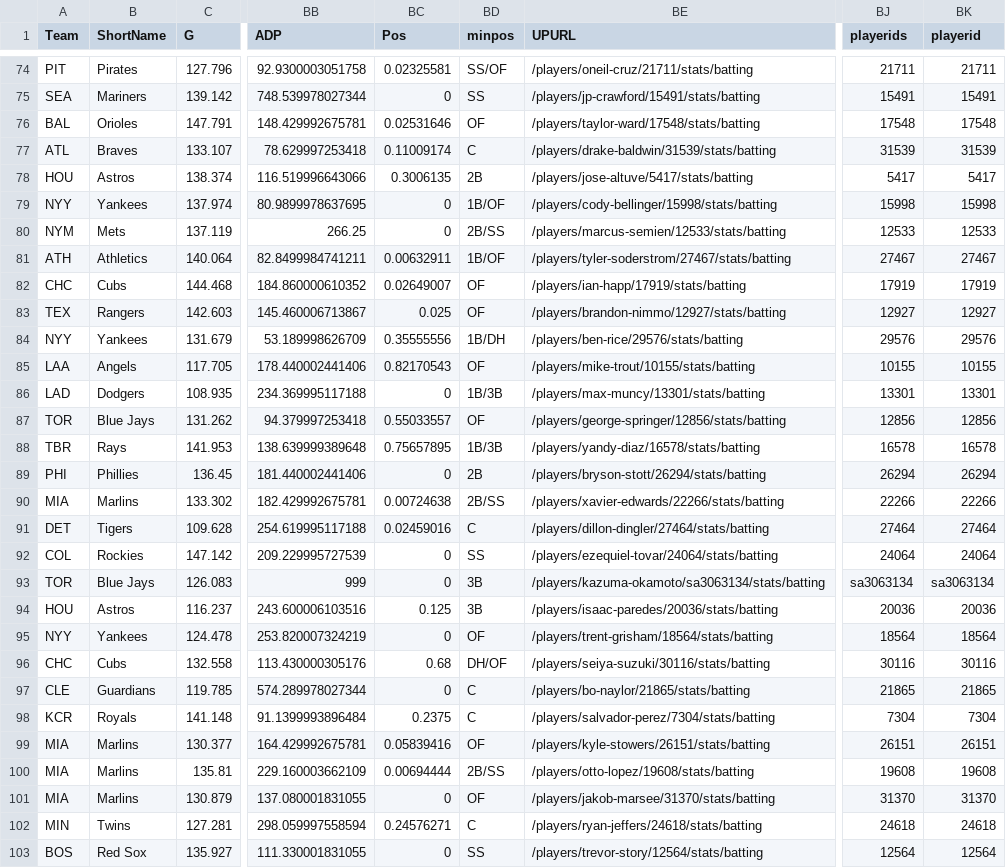
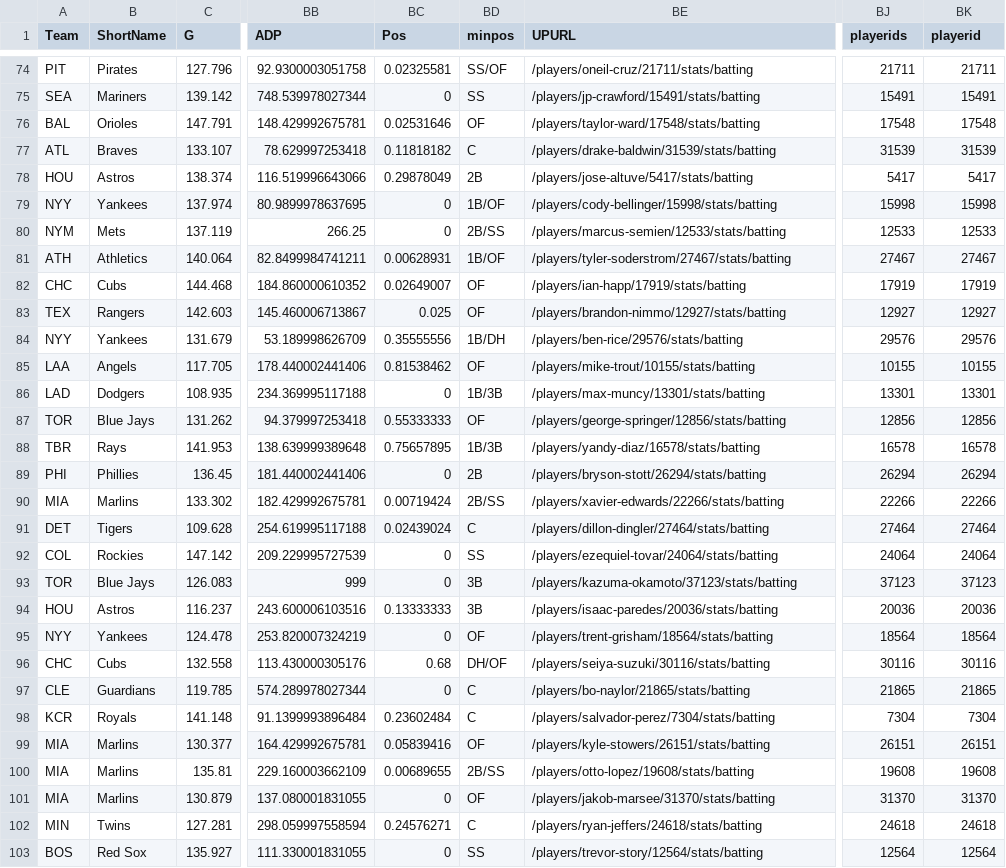
Before and after one commit to collinmyshot/fantasy-baseball-projection-updater-pipeline, a CSV file: data/raw/2026_atc_hitters_raw.csv, drawn as a sheet; only a part is shown, gaps mark what is left out; the diff covers the shown part only; the diff names each change by its address in the sheet, - before the commit and + after, or states it on an @@ line.

```diff
--- a/data/raw/2026_atc_hitters_raw.csv
+++ b/data/raw/2026_atc_hitters_raw.csv
-BC77 (Pos): 0.11009174
+BC77 (Pos): 0.11818182
-BC78 (Pos): 0.3006135
+BC78 (Pos): 0.29878049
-BC81 (Pos): 0.00632911
+BC81 (Pos): 0.00628931
-BC85 (Pos): 0.82170543
+BC85 (Pos): 0.81538462
-BC87 (Pos): 0.55033557
+BC87 (Pos): 0.55333333
-BC90 (Pos): 0.00724638
+BC90 (Pos): 0.00719424
-BC91 (Pos): 0.02459016
+BC91 (Pos): 0.02439024
-BE93 (UPURL): /players/kazuma-okamoto/sa3063134/stats/batting
+BE93 (UPURL): /players/kazuma-okamoto/37123/stats/batting
-BJ93 (playerids): sa3063134
+BJ93 (playerids): 37123
-BK93 (playerid): sa3063134
+BK93 (playerid): 37123
-BC94 (Pos): 0.125
+BC94 (Pos): 0.13333333
-BC98 (Pos): 0.2375
+BC98 (Pos): 0.23602484
-BC100 (Pos): 0.00694444
+BC100 (Pos): 0.00689655
```
Also changed, not shown: 118 edited cells elsewhere in this file, data/processed/2026_adp_projection_unmatched.csv, data/processed/2026_adp_unmatched.csv, 25 other files.
